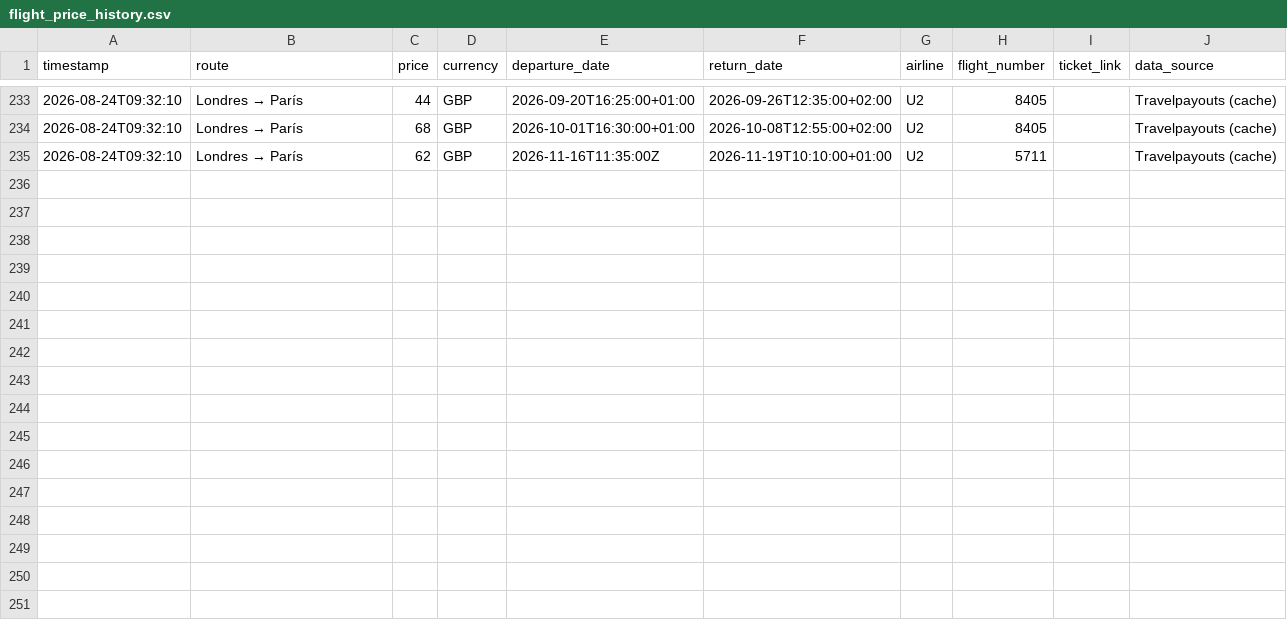
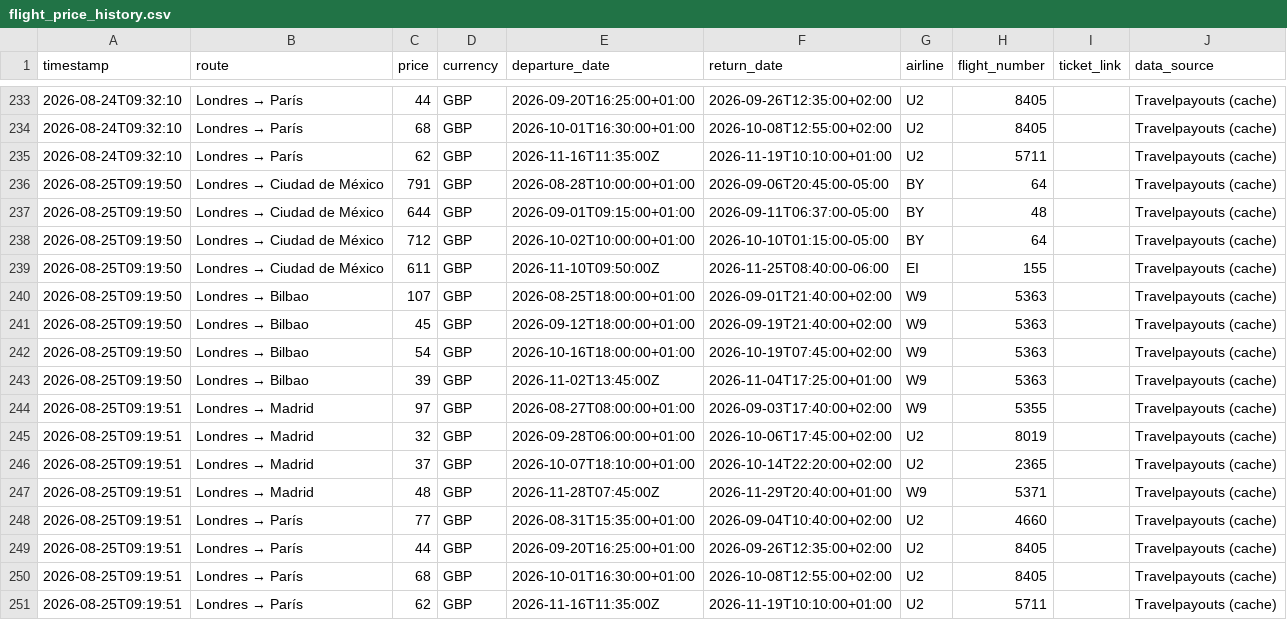
Before and after one commit to Silmerem/Code, a CSV file: tracker/flight_price_history.csv, drawn as a sheet; only a part is shown, gaps mark what is left out.

```diff
--- a/tracker/flight_price_history.csv
+++ b/tracker/flight_price_history.csv
@@ -235 +235,17 @@ timestamp,route,price,currency,departure_date,return_date,airline,flight_number,
 2026-08-24T09:32:10,Londres → París,62,GBP,2026-11-16T11:35:00Z,2026-11-19T10:10:00+01:00,U2,5711,,Travelpayouts (cache)
+2026-08-25T09:19:50,Londres → Ciudad de México,791,GBP,2026-08-28T10:00:00+01:00,2026-09-06T20:45:00-05:00,BY,64,,Travelpayouts (cache)
+2026-08-25T09:19:50,Londres → Ciudad de México,644,GBP,2026-09-01T09:15:00+01:00,2026-09-11T06:37:00-05:00,BY,48,,Travelpayouts (cache)
+2026-08-25T09:19:50,Londres → Ciudad de México,712,GBP,2026-10-02T10:00:00+01:00,2026-10-10T01:15:00-05:00,BY,64,,Travelpayouts (cache)
+2026-08-25T09:19:50,Londres → Ciudad de México,611,GBP,2026-11-10T09:50:00Z,2026-11-25T08:40:00-06:00,EI,155,,Travelpayouts (cache)
+2026-08-25T09:19:50,Londres → Bilbao,107,GBP,2026-08-25T18:00:00+01:00,2026-09-01T21:40:00+02:00,W9,5363,,Travelpayouts (cache)
+2026-08-25T09:19:50,Londres → Bilbao,45,GBP,2026-09-12T18:00:00+01:00,2026-09-19T21:40:00+02:00,W9,5363,,Travelpayouts (cache)
+2026-08-25T09:19:50,Londres → Bilbao,54,GBP,2026-10-16T18:00:00+01:00,2026-10-19T07:45:00+02:00,W9,5363,,Travelpayouts (cache)
+2026-08-25T09:19:50,Londres → Bilbao,39,GBP,2026-11-02T13:45:00Z,2026-11-04T17:25:00+01:00,W9,5363,,Travelpayouts (cache)
+2026-08-25T09:19:51,Londres → Madrid,97,GBP,2026-08-27T08:00:00+01:00,2026-09-03T17:40:00+02:00,W9,5355,,Travelpayouts (cache)
+2026-08-25T09:19:51,Londres → Madrid,32,GBP,2026-09-28T06:00:00+01:00,2026-10-06T17:45:00+02:00,U2,8019,,Travelpayouts (cache)
+2026-08-25T09:19:51,Londres → Madrid,37,GBP,2026-10-07T18:10:00+01:00,2026-10-14T22:20:00+02:00,U2,2365,,Travelpayouts (cache)
+2026-08-25T09:19:51,Londres → Madrid,48,GBP,2026-11-28T07:45:00Z,2026-11-29T20:40:00+01:00,W9,5371,,Travelpayouts (cache)
+2026-08-25T09:19:51,Londres → París,77,GBP,2026-08-31T15:35:00+01:00,2026-09-04T10:40:00+02:00,U2,4660,,Travelpayouts (cache)
+2026-08-25T09:19:51,Londres → París,44,GBP,2026-09-20T16:25:00+01:00,2026-09-26T12:35:00+02:00,U2,8405,,Travelpayouts (cache)
+2026-08-25T09:19:51,Londres → París,68,GBP,2026-10-01T16:30:00+01:00,2026-10-08T12:55:00+02:00,U2,8405,,Travelpayouts (cache)
+2026-08-25T09:19:51,Londres → París,62,GBP,2026-11-16T11:35:00Z,2026-11-19T10:10:00+01:00,U2,5711,,Travelpayouts (cache)
```
Also changed, not shown: flight-tracker/flight_price_history.csv.
